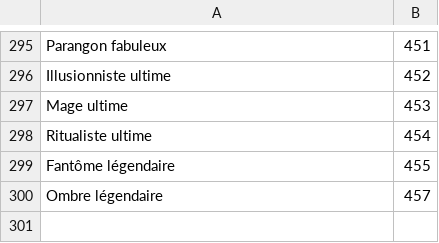
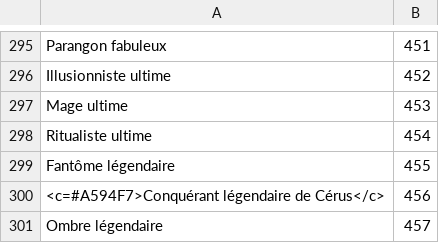
Before and after one commit to Pandraghon/gw2api-namesearch, a CSV file: fr/titles.csv, drawn as a sheet; only a part is shown, gaps mark what is left out.

```diff
--- a/fr/titles.csv
+++ b/fr/titles.csv
@@ -299,2 +299,3 @@
 "Fantôme légendaire",455
+"<c=#A594F7>Conquérant légendaire de Cérus</c>",456
 "Ombre légendaire",457
```
Also changed, not shown: en/titles.csv, 2 other files.
